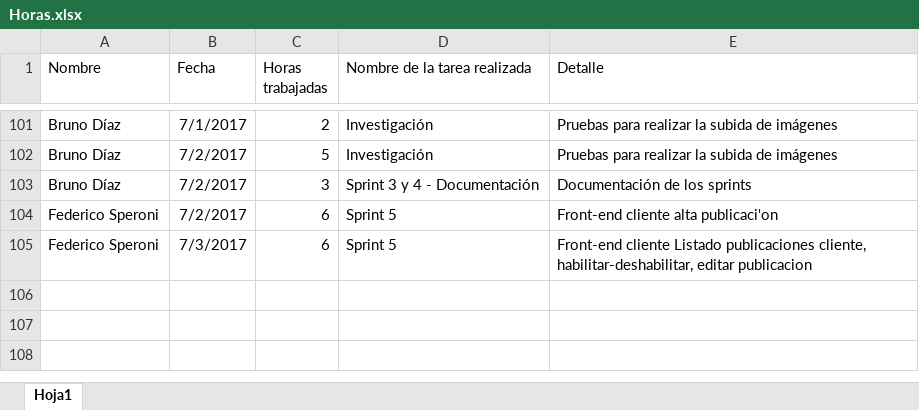
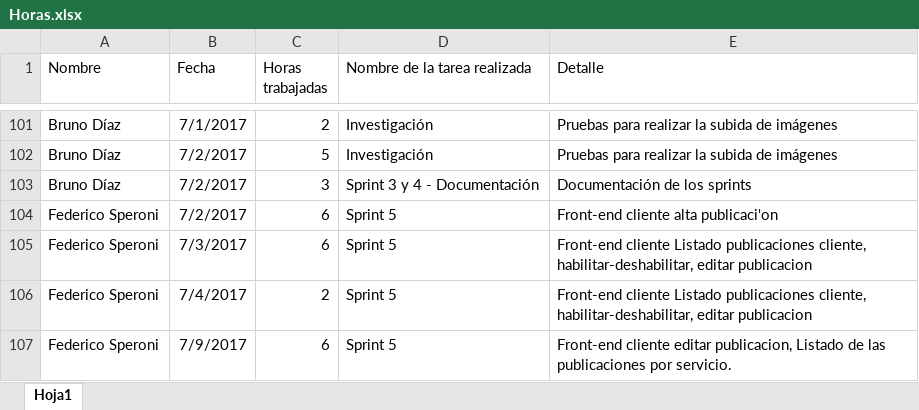
Before and after one commit to fedespe/ProyectoFinal, an Excel workbook: Documentacion/Horas.xlsx, sheet Hoja1, drawn as a sheet; only a part is shown, gaps mark what is left out; values as stored, in another font and other column widths than the file's, no borders; the diff names each change by its address in the sheet, - before the commit and + after, or states it on an @@ line.

Commit message:
Arreglos en el front Sprint 5, Listado con las publicaciones por servicio.

```diff
--- a/Documentacion/Horas.xlsx (sheet Hoja1)
+++ b/Documentacion/Horas.xlsx (sheet Hoja1)
+row 106: Federico Speroni | 7/4/2017 | 2 | Sprint 5 | Front-end cliente Listado publicaciones cliente, habilitar-deshabilitar, editar publicacion
+row 107: Federico Speroni | 7/9/2017 | 6 | Sprint 5 | Front-end cliente editar publicacion, Listado de las publicaciones por servicio.
```
Also changed, not shown: 36 other files.
